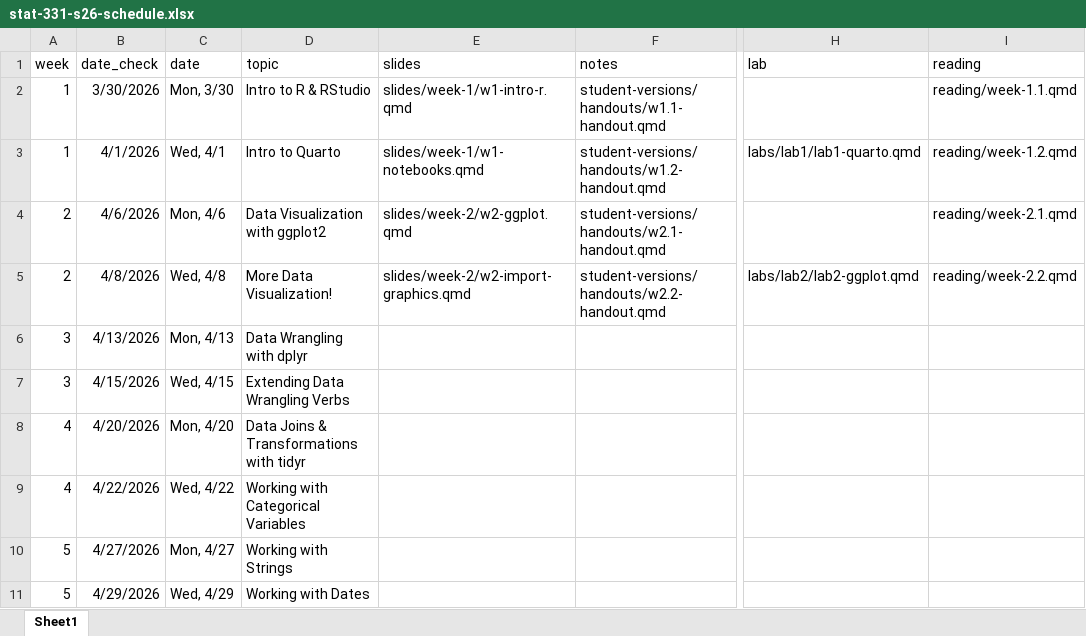
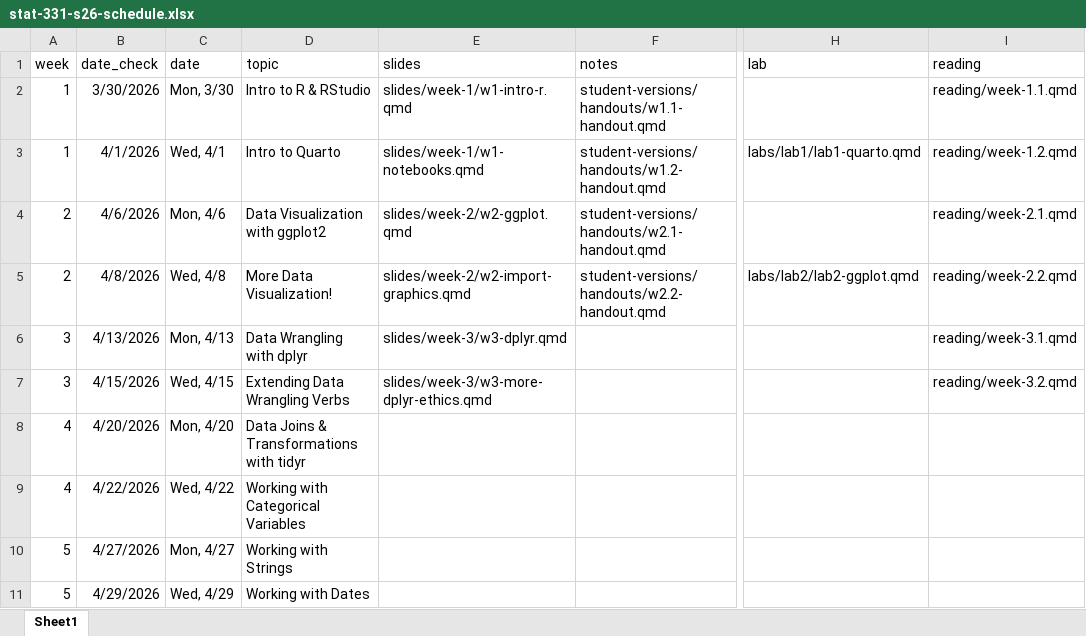
Before and after one commit to manncz/stat331-calpoly-s26, an Excel workbook: stat-331-s26-schedule.xlsx, sheet Sheet1, drawn as a sheet; only a part is shown, gaps mark what is left out; values as stored, in another font and other column widths than the file's, no borders; the diff names each change by its address in the sheet, - before the commit and + after, or states it on an @@ line.

Commit message:
week 3 day 2 readings and fixing indexing

```diff
--- a/stat-331-s26-schedule.xlsx (sheet Sheet1)
+++ b/stat-331-s26-schedule.xlsx (sheet Sheet1)
-E6 (slides): (empty)
+E6 (slides): slides/week-3/w3-dplyr.qmd
-I6 (reading): (empty)
+I6 (reading): reading/week-3.1.qmd
-E7 (slides): (empty)
+E7 (slides): slides/week-3/w3-more-dplyr-ethics.qmd
-I7 (reading): (empty)
+I7 (reading): reading/week-3.2.qmd
```
Also changed, not shown: 8 other files.
